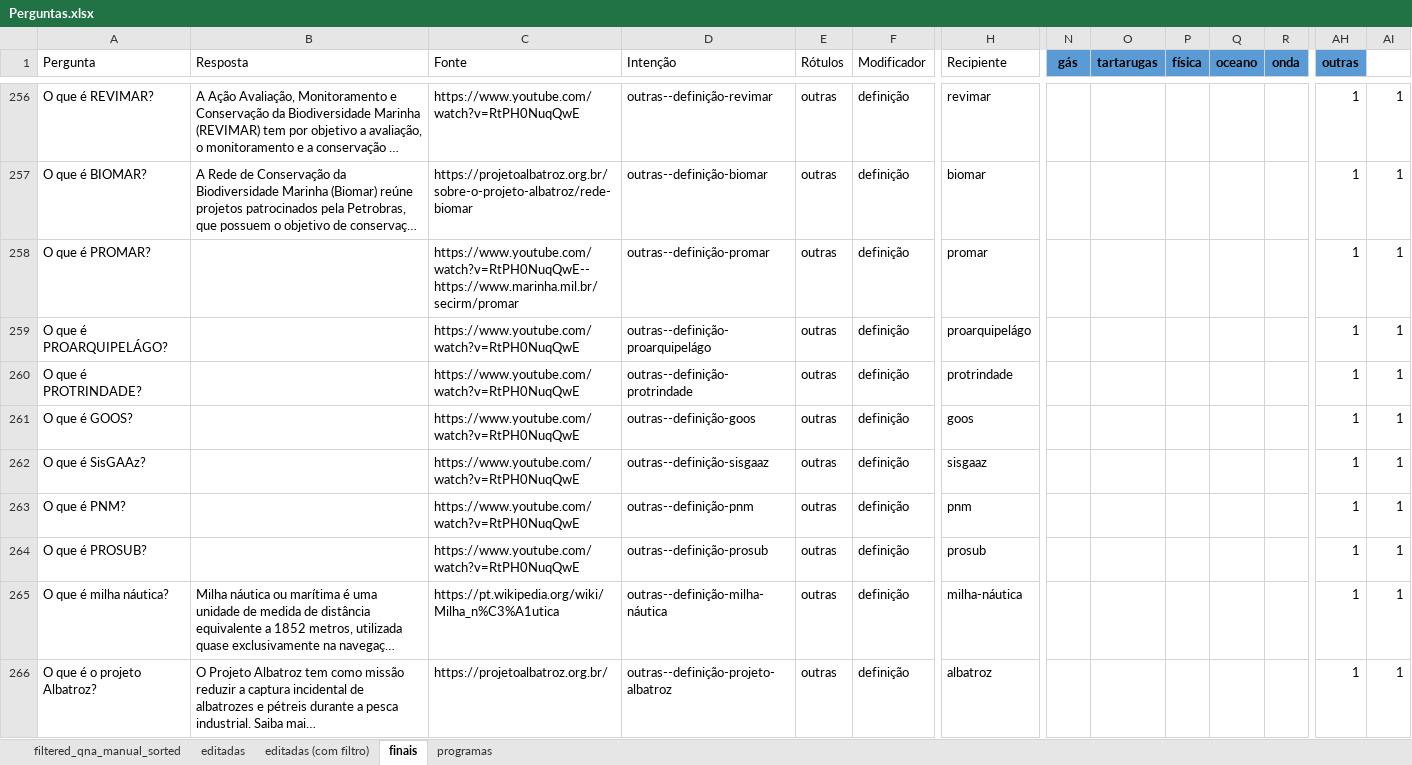
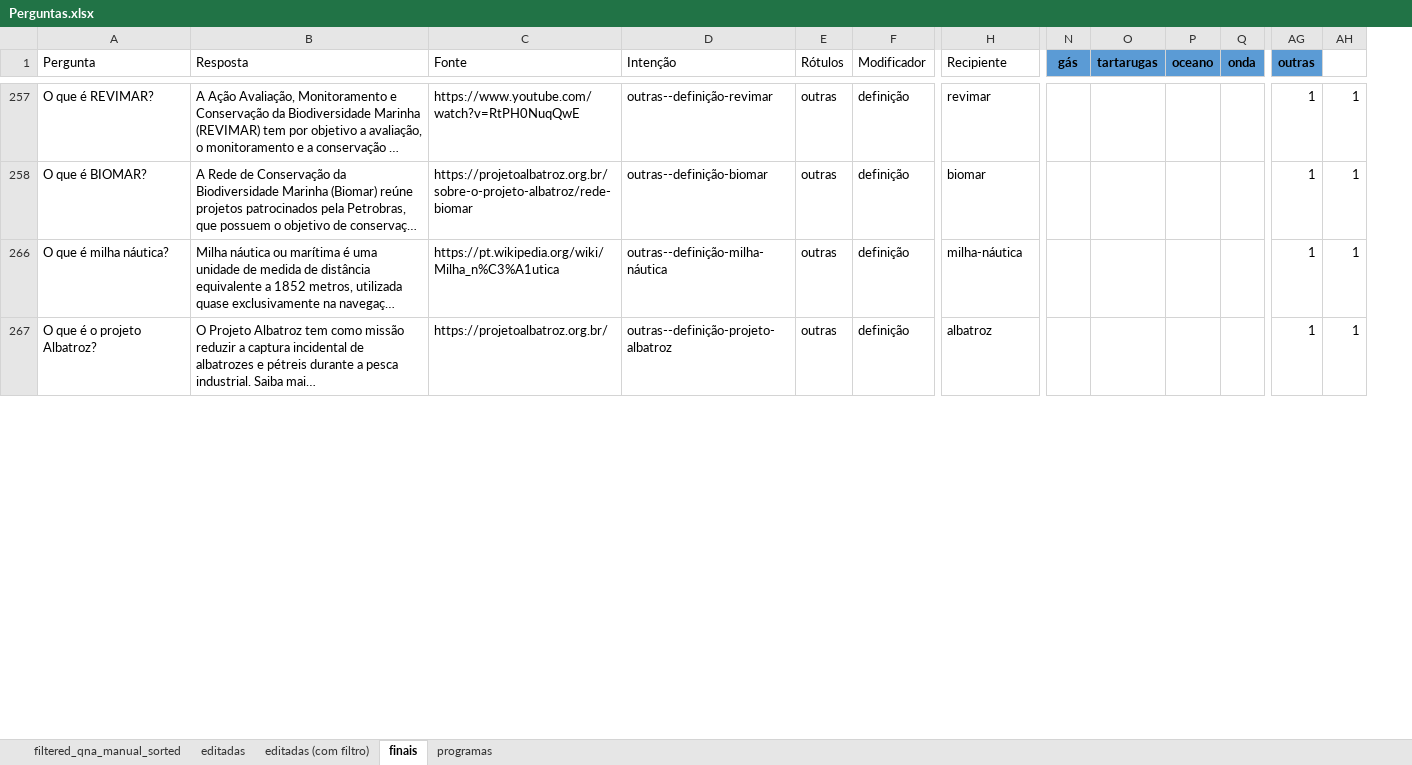
Before and after one commit to VictBenito/chatbot-Victor-Paulo, an Excel workbook: results/Perguntas.xlsx, sheet finais, drawn as a sheet; only a part is shown, gaps mark what is left out; long unchanged cells end in …; values as stored, in another font and other column widths than the file's, no borders; conditional formats not drawn; rows hold the shown columns only; the diff covers the shown part only; the diff names each change by its address in the sheet, - before the commit and + after, or states it on an @@ line.

```diff
--- a/results/Perguntas.xlsx (sheet finais)
+++ b/results/Perguntas.xlsx (sheet finais)
-column P (física), empty
@@ row 258 hidden: O que é PROMAR? |  | https://www.youtube.com/watch?v=RtPH0NuqQwE--https://www.marinha.mil.br/secirm/promar | outras--definição-promar | outras | definição | promar |  |  |  |  |  | 1 | 1 @@
@@ row 259 hidden: O que é PROARQUIPELÁGO? |  | https://www.youtube.com/watch?v=RtPH0NuqQwE | outras--definição-proarquipelágo | outras | definição | proarquipelágo |  |  |  |  |  | 1 | 1 @@
@@ row 260 hidden: O que é PROTRINDADE? |  | https://www.youtube.com/watch?v=RtPH0NuqQwE | outras--definição-protrindade | outras | definição | protrindade |  |  |  |  |  | 1 | 1 @@
@@ row 261 hidden: O que é GOOS? |  | https://www.youtube.com/watch?v=RtPH0NuqQwE | outras--definição-goos | outras | definição | goos |  |  |  |  |  | 1 | 1 @@
@@ row 262 hidden: O que é SisGAAz? |  | https://www.youtube.com/watch?v=RtPH0NuqQwE | outras--definição-sisgaaz | outras | definição | sisgaaz |  |  |  |  |  | 1 | 1 @@
@@ row 263 hidden: O que é PNM? |  | https://www.youtube.com/watch?v=RtPH0NuqQwE | outras--definição-pnm | outras | definição | pnm |  |  |  |  |  | 1 | 1 @@
@@ row 264 hidden: O que é PROSUB? |  | https://www.youtube.com/watch?v=RtPH0NuqQwE | outras--definição-prosub | outras | definição | prosub |  |  |  |  |  | 1 | 1 @@
```
Also changed, not shown: 425 hidden or unhidden rows and 6 edited cells elsewhere in this sheet, formulas that keep their value, 2 other files.
